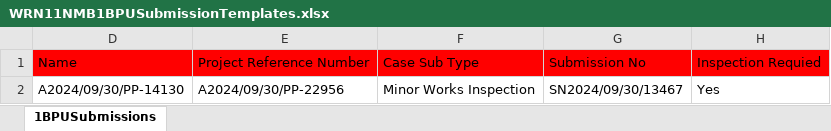
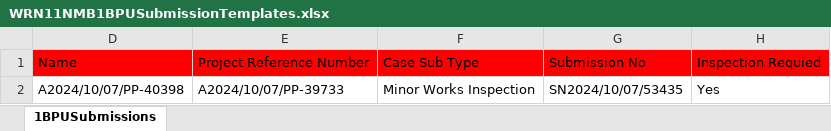
Before and after one commit to AnushanuluHCL/PUBProjectAutomation, an Excel workbook: src/main/resources/documents/WRN11NMB1BPUSubmissionTemplates.xlsx, sheet 1BPUSubmissions, drawn as a sheet; values as stored, in another font and other column widths than the file's, no borders; table styles not drawn; the diff names each change by its address in the sheet, - before the commit and + after, or states it on an @@ line.

```diff
--- a/src/main/resources/documents/WRN11NMB1BPUSubmissionTemplates.xlsx (sheet 1BPUSubmissions)
+++ b/src/main/resources/documents/WRN11NMB1BPUSubmissionTemplates.xlsx (sheet 1BPUSubmissions)
-D2: A2024/09/30/PP-14130
+D2: A2024/10/07/PP-40398
-E2: A2024/09/30/PP-22956
+E2: A2024/10/07/PP-39733
-G2: SN2024/09/30/13467
+G2: SN2024/10/07/53435
```
Also changed, not shown: src/main/resources/documents/WRN11NMBProjectsTemplate.xlsx, src/main/resources/documents/WRN8IMBConstruction.xlsx, 27 other files.
